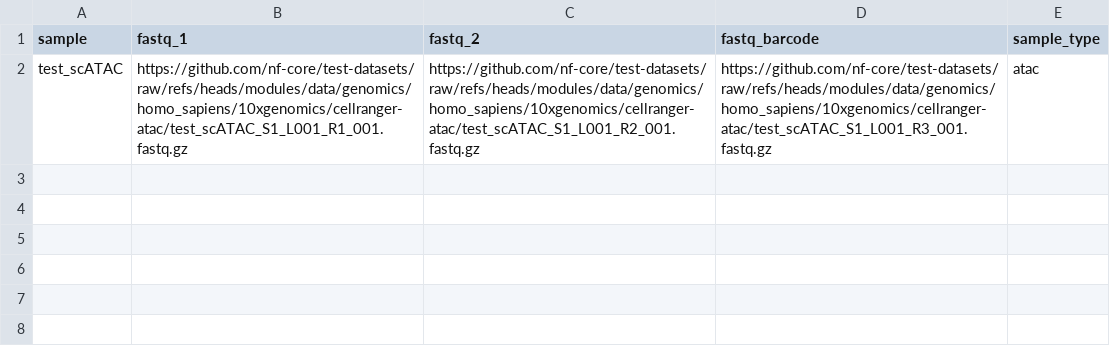
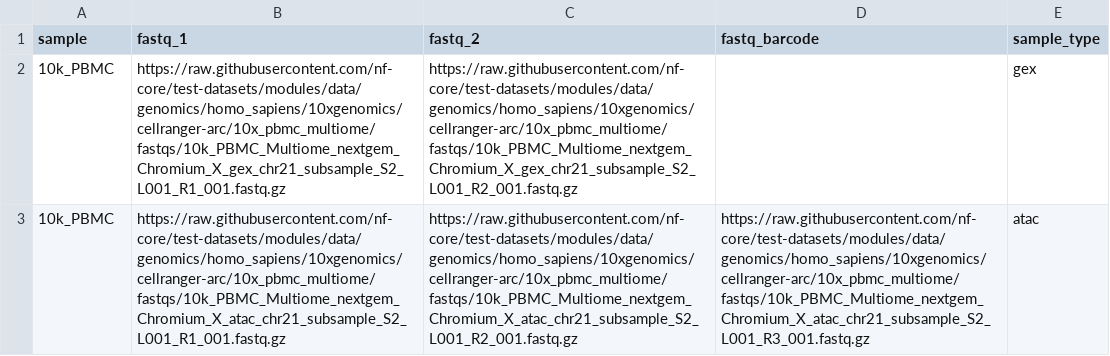
Before and after one commit to nf-core/scrnaseq, a CSV file: assets/cellrangerarc_samplesheet.csv, drawn as a sheet; addresses are those after the commit; the diff names each change by its address in the sheet, - before the commit and + after, or states it on an @@ line.

Commit message:
added cellrangerarc test

```diff
--- a/assets/cellrangerarc_samplesheet.csv
+++ b/assets/cellrangerarc_samplesheet.csv
+row 2: 10k_PBMC | https://raw.githubusercontent.com/nf-core/test-datasets/modules/data/genomics/homo_sapiens/10xgenomics/cellranger-arc/10x_pbmc_multiome/fastqs/10k_PBMC_Multiome_nextgem_Chromium_X_gex_chr21_subsample_S2_L001_R1_001.fastq.gz | https://raw.githubusercontent.com/nf-core/test-datasets/modules/data/genomics/homo_sapiens/10xgenomics/cellranger-arc/10x_pbmc_multiome/fastqs/10k_PBMC_Multiome_nextgem_Chromium_X_gex_chr21_subsample_S2_L001_R2_001.fastq.gz |  | gex
-A3 (sample): test_scATAC
+A3 (sample): 10k_PBMC
-B3 (fastq_1): https://github.com/nf-core/test-datasets/raw/refs/heads/modules/data/genomics/homo_sapiens/10xgenomics/cellranger-atac/test_scATAC_S1_L001_R1_001.fastq.gz
+B3 (fastq_1): https://raw.githubusercontent.com/nf-core/test-datasets/modules/data/genomics/homo_sapiens/10xgenomics/cellranger-arc/10x_pbmc_multiome/fastqs/10k_PBMC_Multiome_nextgem_Chromium_X_atac_chr21_subsample_S2_L001_R1_001.fastq.gz
-C3 (fastq_2): https://github.com/nf-core/test-datasets/raw/refs/heads/modules/data/genomics/homo_sapiens/10xgenomics/cellranger-atac/test_scATAC_S1_L001_R2_001.fastq.gz
+C3 (fastq_2): https://raw.githubusercontent.com/nf-core/test-datasets/modules/data/genomics/homo_sapiens/10xgenomics/cellranger-arc/10x_pbmc_multiome/fastqs/10k_PBMC_Multiome_nextgem_Chromium_X_atac_chr21_subsample_S2_L001_R2_001.fastq.gz
-D3 (fastq_barcode): https://github.com/nf-core/test-datasets/raw/refs/heads/modules/data/genomics/homo_sapiens/10xgenomics/cellranger-atac/test_scATAC_S1_L001_R3_001.fastq.gz
+D3 (fastq_barcode): https://raw.githubusercontent.com/nf-core/test-datasets/modules/data/genomics/homo_sapiens/10xgenomics/cellranger-arc/10x_pbmc_multiome/fastqs/10k_PBMC_Multiome_nextgem_Chromium_X_atac_chr21_subsample_S2_L001_R3_001.fastq.gz
```
Also changed, not shown: 3 other files.
